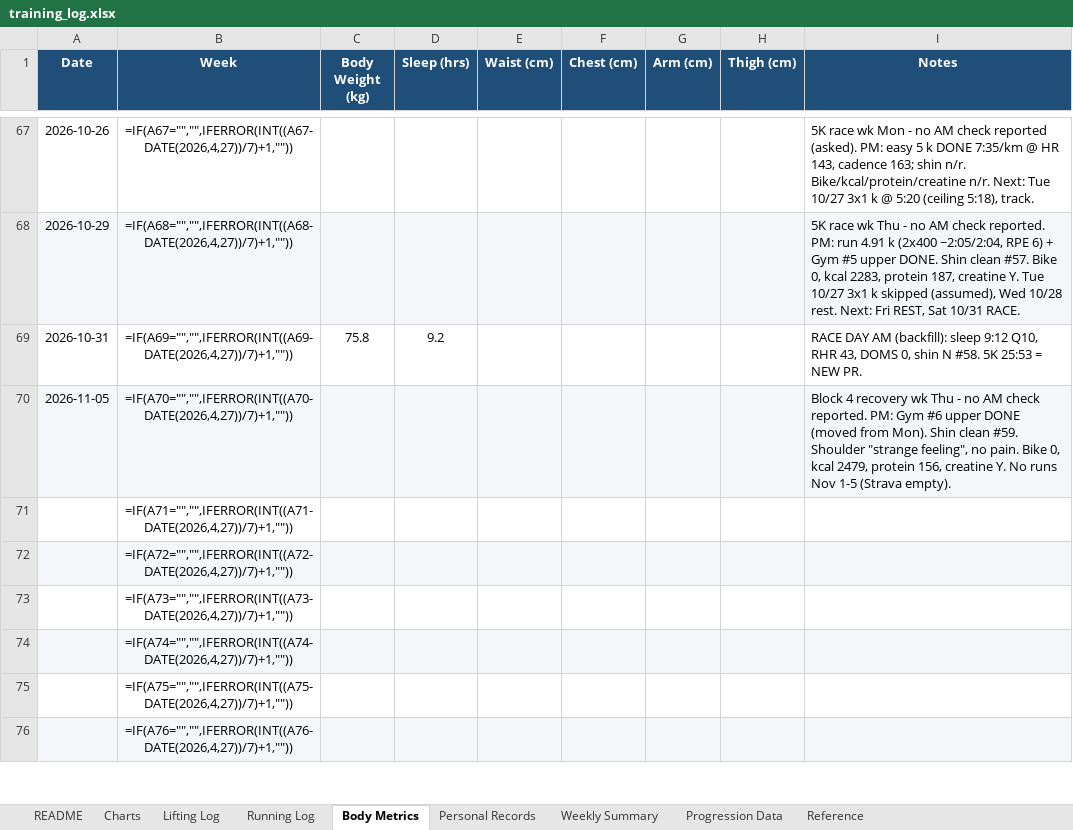
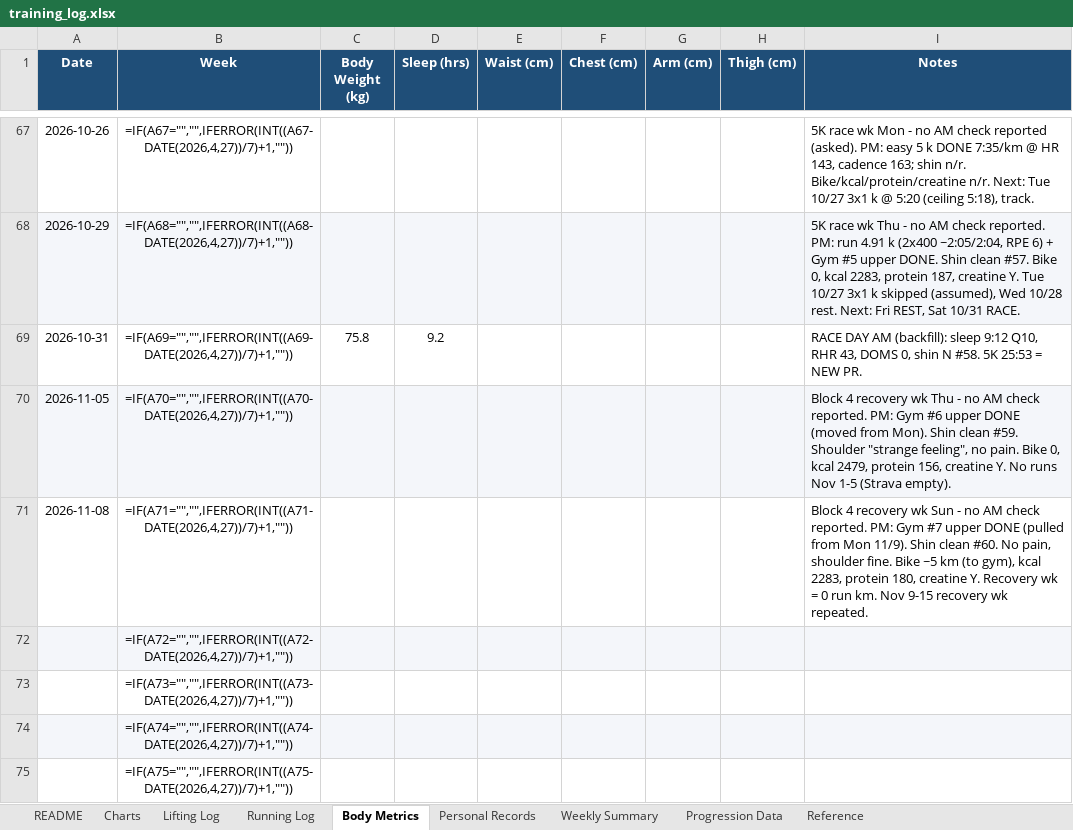
Before and after one commit to Giusepe-3/Training, an Excel workbook: logs/training_log.xlsx, sheet Body Metrics, drawn as a sheet; only a part is shown, gaps mark what is left out; the shorter side is filled out with more unchanged rows; values as stored, in another font and other column widths than the file's, no borders; formulas without a stored value are shown as written; the diff names each change by its address in the sheet, - before the commit and + after, or states it on an @@ line.

```diff
--- a/logs/training_log.xlsx (sheet Body Metrics)
+++ b/logs/training_log.xlsx (sheet Body Metrics)
-A71 (Date): (empty)
+A71 (Date): 2026-11-08
-I71 (Notes): (empty)
+I71 (Notes): Block 4 recovery wk Sun - no AM check reported. PM: Gym #7 upper DONE (pulled from Mon 11/9). Shin clean #60. No pain, shoulder fine. Bike ~5 km (to gym), kcal 2283, protein 180, creatine Y. Recovery wk = 0 run km. Nov 9-15 recovery wk repeated.
```
Also changed, not shown: sheet Lifting Log, 4 other files.
